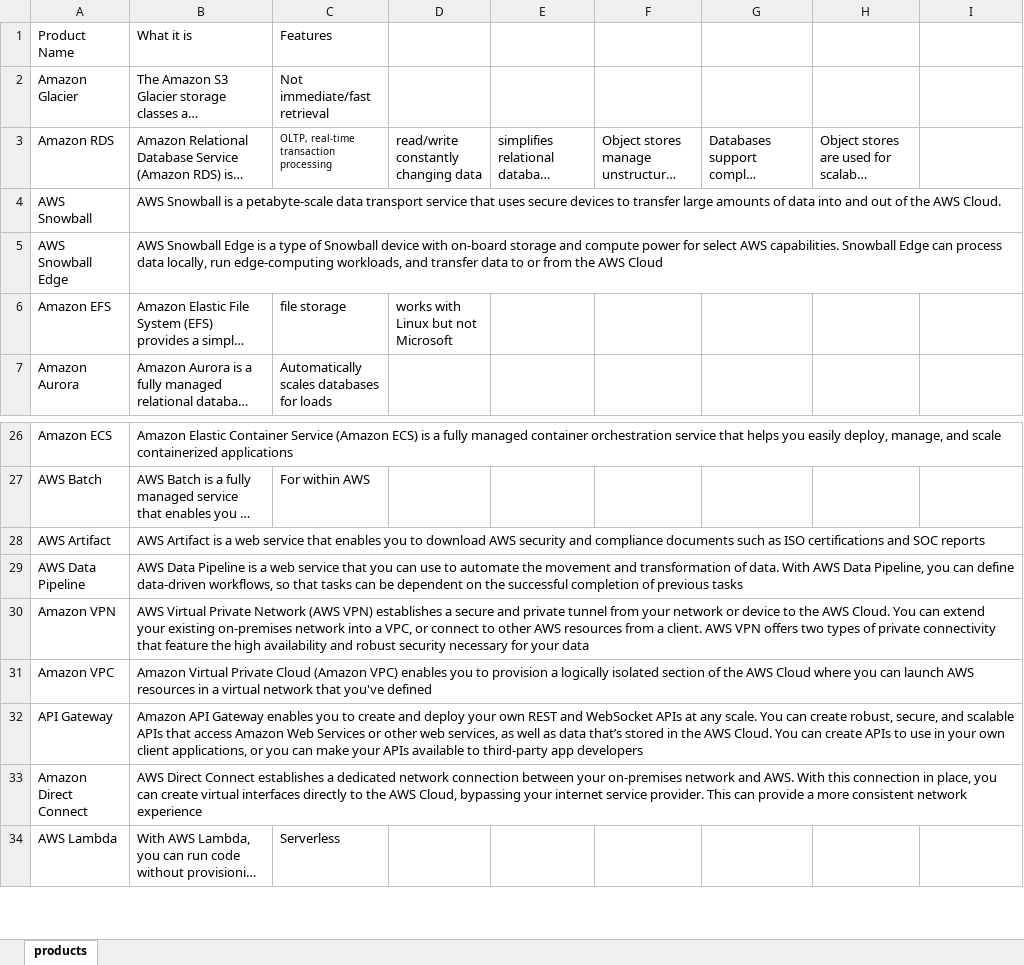
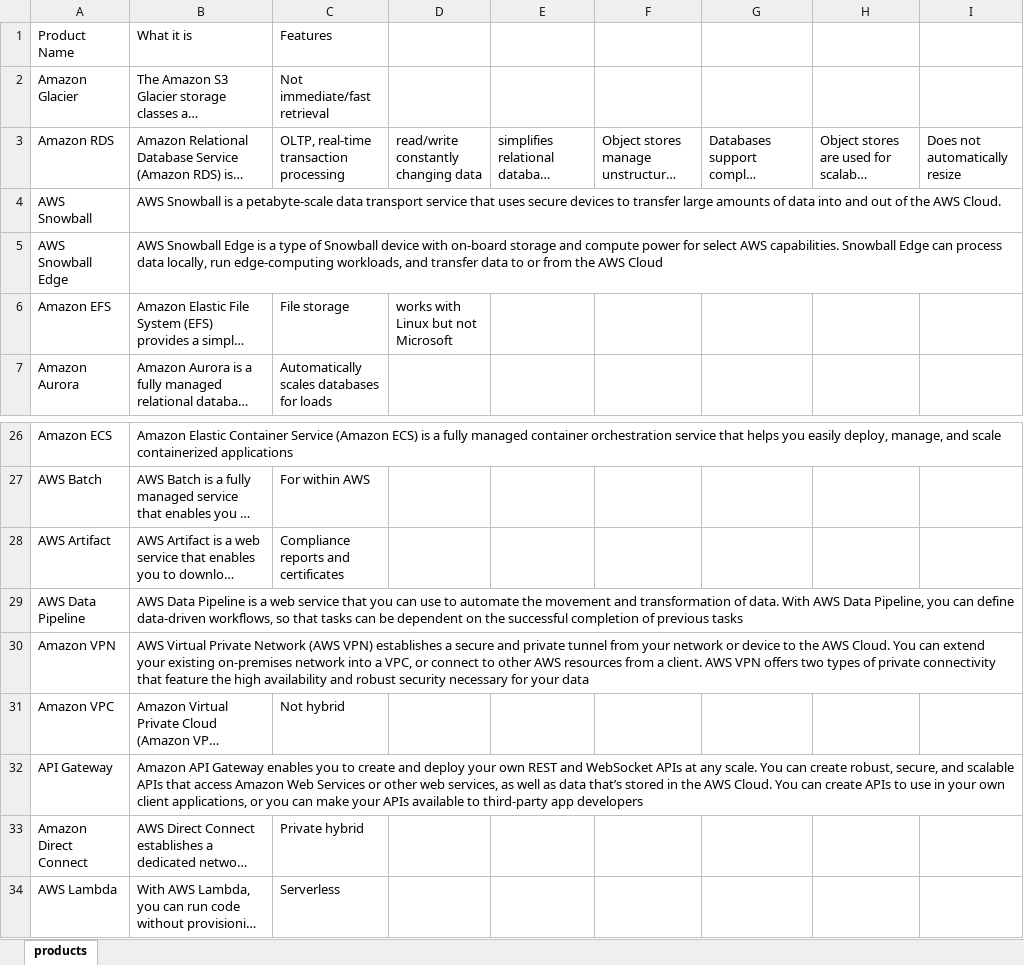
Before and after one commit to bce99/AWS-Certifications, an Excel workbook: AWS Cloud Practitioner/AWS Products.xlsx, sheet products, drawn as a sheet; only a part is shown, gaps mark what is left out; long unchanged cells end in …; values as stored, in another font and other column widths than the file's, no borders; charts and pictures not drawn; the diff covers the shown part only; the diff names each change by its address in the sheet, - before the commit and + after, or states it on an @@ line.

Commit message:
AWS products and features

```diff
--- a/AWS Cloud Practitioner/AWS Products.xlsx (sheet products)
+++ b/AWS Cloud Practitioner/AWS Products.xlsx (sheet products)
@@ C3 text size: larger @@
-I3: (empty)
+I3: Does not automatically resize
-C6: file storage
+C6: File storage
-C28: (empty)
+C28: Compliance reports and certificates
-C31: (empty)
+C31: Not hybrid
-C33: (empty)
+C33: Private hybrid
```
Also changed, not shown: 13 added rows and 3 edited cells elsewhere in this sheet, charts or pictures.
